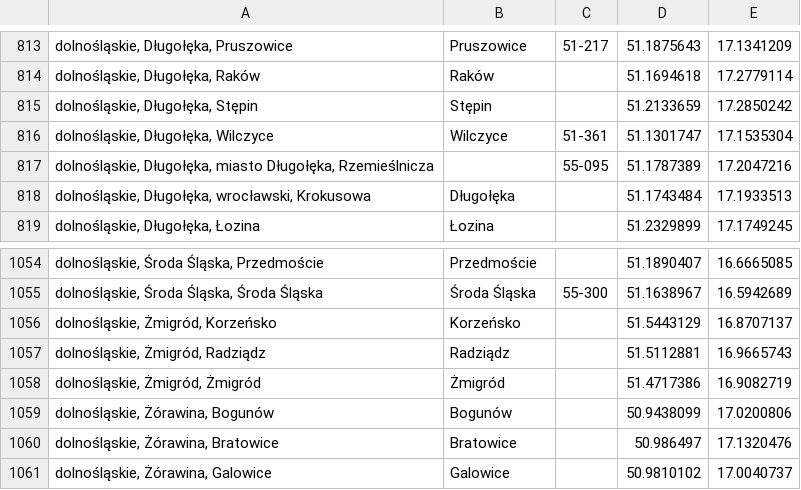
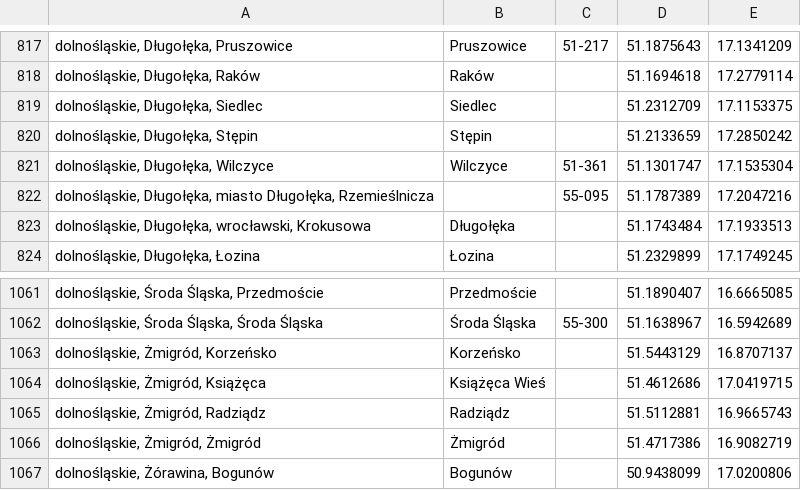
Before and after one commit to emkor/estate-analysis, a CSV file: data/place_cache.csv, drawn as a sheet; only a part is shown, gaps mark what is left out; the shorter side is filled out with more unchanged rows; the diff covers the shown part only; the diff names each change by its address in the sheet, - before the commit and + after, or states it on an @@ line.

```diff
--- a/data/place_cache.csv
+++ b/data/place_cache.csv
+row 819: dolnośląskie, Długołęka, Siedlec | Siedlec |  | 51.2312709 | 17.1153375
+row 1064: dolnośląskie, Żmigród, Książęca | Książęca Wieś |  | 51.4612686 | 17.0419715
```
Also changed, not shown: 6 added rows elsewhere in this file, 2 other files.
